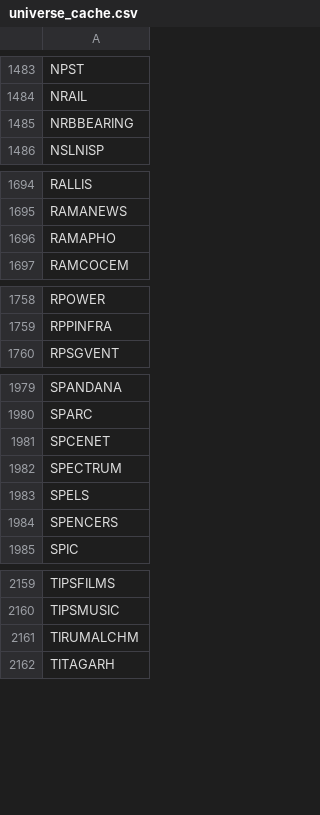
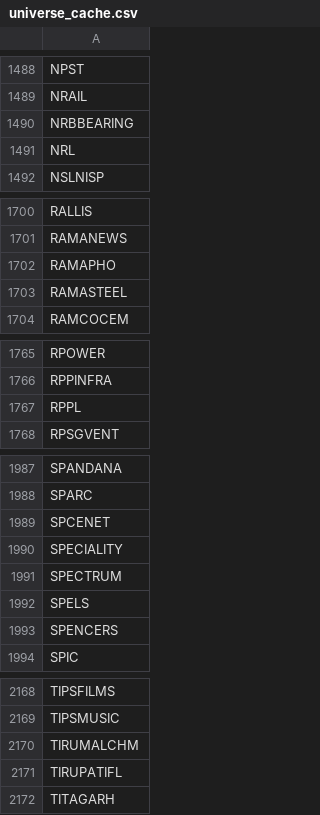
Before and after one commit to Hariprasath200/swing-paper-trader, a CSV file: universe_cache.csv, drawn as a sheet; only a part is shown, gaps mark what is left out; the diff covers the shown part only.

```diff
--- a/universe_cache.csv
+++ b/universe_cache.csv
@@ -1485,2 +1490,3 @@ NRAIL
 NRBBEARING
+NRL
 NSLNISP
@@ -1696,2 +1702,3 @@ RAMANEWS
 RAMAPHO
+RAMASTEEL
 RAMCOCEM
@@ -1759,2 +1766,3 @@ RPOWER
 RPPINFRA
+RPPL
 RPSGVENT
@@ -1981,2 +1989,3 @@ SPARC
 SPCENET
+SPECIALITY
 SPECTRUM
@@ -2161,2 +2170,3 @@ TIPSMUSIC
 TIRUMALCHM
+TIRUPATIFL
 TITAGARH
```
Also changed, not shown: 7 added rows elsewhere in this file, 1 other file.
